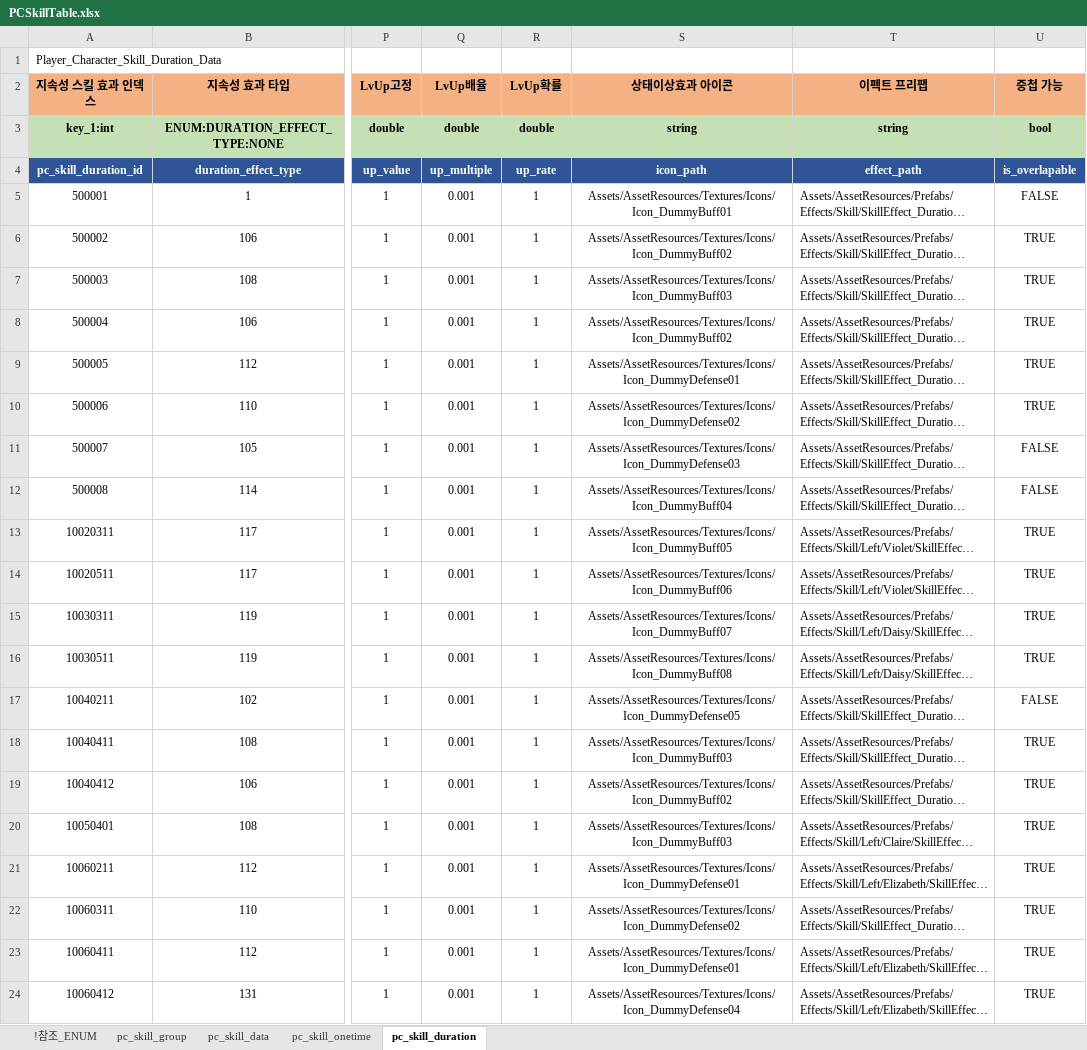
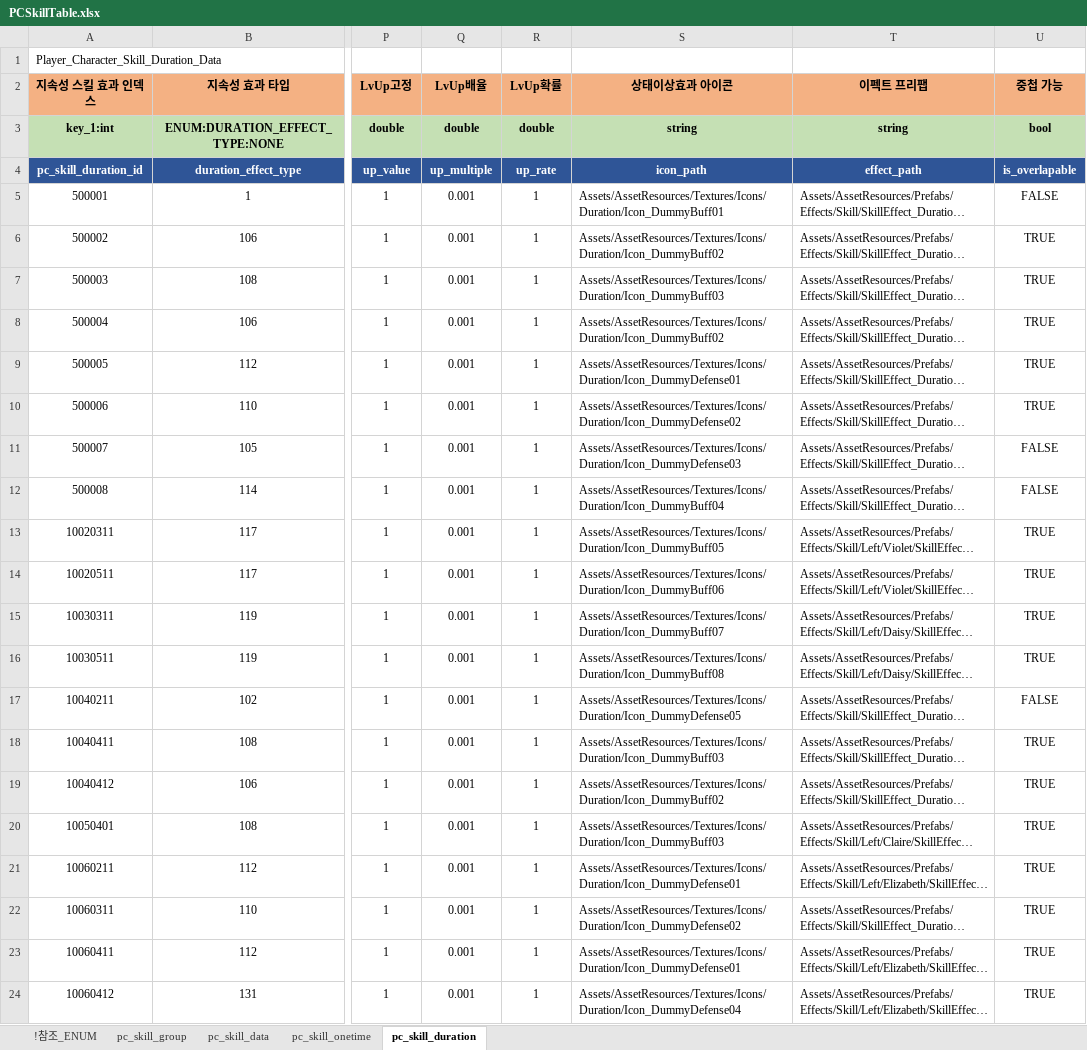
Before and after one commit to shanash/ZeroOne, an Excel workbook: Android/ExcelData/PCSkillTable.xlsx, sheet pc_skill_duration, drawn as a sheet; only a part is shown, gaps mark what is left out; long unchanged cells end in …; values as stored, in another font and other column widths than the file's, no borders; the diff names each change by its address in the sheet, - before the commit and + after, or states it on an @@ line.

```diff
--- a/Android/ExcelData/PCSkillTable.xlsx (sheet pc_skill_duration)
+++ b/Android/ExcelData/PCSkillTable.xlsx (sheet pc_skill_duration)
-S5 (상태이상효과 아이콘): Assets/AssetResources/Textures/Icons/Icon_DummyBuff01
+S5 (상태이상효과 아이콘): Assets/AssetResources/Textures/Icons/Duration/Icon_DummyBuff01
-S5:S24 alignment: center
+S5:S24 alignment: left
-S6 (상태이상효과 아이콘): Assets/AssetResources/Textures/Icons/Icon_DummyBuff02
+S6 (상태이상효과 아이콘): Assets/AssetResources/Textures/Icons/Duration/Icon_DummyBuff02
-S7 (상태이상효과 아이콘): Assets/AssetResources/Textures/Icons/Icon_DummyBuff03
+S7 (상태이상효과 아이콘): Assets/AssetResources/Textures/Icons/Duration/Icon_DummyBuff03
-S8 (상태이상효과 아이콘): Assets/AssetResources/Textures/Icons/Icon_DummyBuff02
+S8 (상태이상효과 아이콘): Assets/AssetResources/Textures/Icons/Duration/Icon_DummyBuff02
-S9 (상태이상효과 아이콘): Assets/AssetResources/Textures/Icons/Icon_DummyDefense01
+S9 (상태이상효과 아이콘): Assets/AssetResources/Textures/Icons/Duration/Icon_DummyDefense01
-S10 (상태이상효과 아이콘): Assets/AssetResources/Textures/Icons/Icon_DummyDefense02
+S10 (상태이상효과 아이콘): Assets/AssetResources/Textures/Icons/Duration/Icon_DummyDefense02
-S11 (상태이상효과 아이콘): Assets/AssetResources/Textures/Icons/Icon_DummyDefense03
+S11 (상태이상효과 아이콘): Assets/AssetResources/Textures/Icons/Duration/Icon_DummyDefense03
-S12 (상태이상효과 아이콘): Assets/AssetResources/Textures/Icons/Icon_DummyBuff04
+S12 (상태이상효과 아이콘): Assets/AssetResources/Textures/Icons/Duration/Icon_DummyBuff04
-S13 (상태이상효과 아이콘): Assets/AssetResources/Textures/Icons/Icon_DummyBuff05
+S13 (상태이상효과 아이콘): Assets/AssetResources/Textures/Icons/Duration/Icon_DummyBuff05
-S14 (상태이상효과 아이콘): Assets/AssetResources/Textures/Icons/Icon_DummyBuff06
+S14 (상태이상효과 아이콘): Assets/AssetResources/Textures/Icons/Duration/Icon_DummyBuff06
-S15 (상태이상효과 아이콘): Assets/AssetResources/Textures/Icons/Icon_DummyBuff07
+S15 (상태이상효과 아이콘): Assets/AssetResources/Textures/Icons/Duration/Icon_DummyBuff07
-S16 (상태이상효과 아이콘): Assets/AssetResources/Textures/Icons/Icon_DummyBuff08
+S16 (상태이상효과 아이콘): Assets/AssetResources/Textures/Icons/Duration/Icon_DummyBuff08
-S17 (상태이상효과 아이콘): Assets/AssetResources/Textures/Icons/Icon_DummyDefense05
+S17 (상태이상효과 아이콘): Assets/AssetResources/Textures/Icons/Duration/Icon_DummyDefense05
-S18 (상태이상효과 아이콘): Assets/AssetResources/Textures/Icons/Icon_DummyBuff03
+S18 (상태이상효과 아이콘): Assets/AssetResources/Textures/Icons/Duration/Icon_DummyBuff03
-S19 (상태이상효과 아이콘): Assets/AssetResources/Textures/Icons/Icon_DummyBuff02
+S19 (상태이상효과 아이콘): Assets/AssetResources/Textures/Icons/Duration/Icon_DummyBuff02
-S20 (상태이상효과 아이콘): Assets/AssetResources/Textures/Icons/Icon_DummyBuff03
+S20 (상태이상효과 아이콘): Assets/AssetResources/Textures/Icons/Duration/Icon_DummyBuff03
-S21 (상태이상효과 아이콘): Assets/AssetResources/Textures/Icons/Icon_DummyDefense01
+S21 (상태이상효과 아이콘): Assets/AssetResources/Textures/Icons/Duration/Icon_DummyDefense01
-S22 (상태이상효과 아이콘): Assets/AssetResources/Textures/Icons/Icon_DummyDefense02
+S22 (상태이상효과 아이콘): Assets/AssetResources/Textures/Icons/Duration/Icon_DummyDefense02
-S23 (상태이상효과 아이콘): Assets/AssetResources/Textures/Icons/Icon_DummyDefense01
+S23 (상태이상효과 아이콘): Assets/AssetResources/Textures/Icons/Duration/Icon_DummyDefense01
-S24 (상태이상효과 아이콘): Assets/AssetResources/Textures/Icons/Icon_DummyDefense04
+S24 (상태이상효과 아이콘): Assets/AssetResources/Textures/Icons/Duration/Icon_DummyDefense04
```
Also changed, not shown: Android/ExcelData/NPCSkillTable.xlsx, 19 other files.
